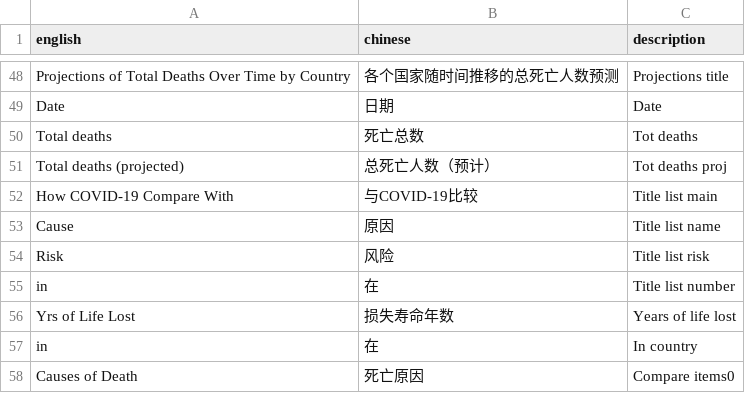
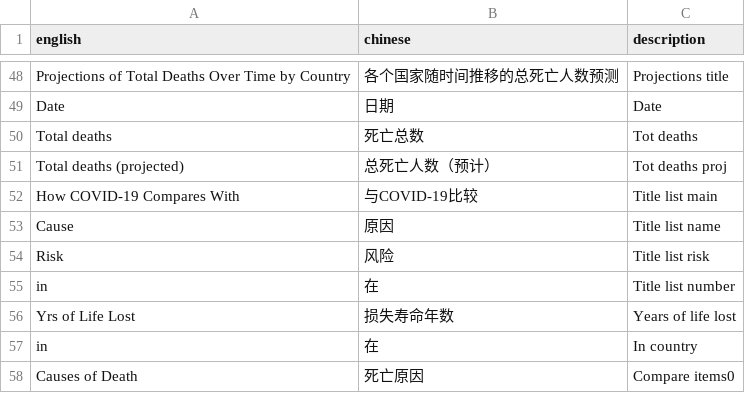
Before and after one commit to markolalovic/covid-calc, a CSV file: data/translations/english_chinese_app.csv, drawn as a sheet; only a part is shown, gaps mark what is left out.

```diff
--- a/data/translations/english_chinese_app.csv
+++ b/data/translations/english_chinese_app.csv
@@ -51,3 +51,3 @@ Total deaths,死亡总数,Tot deaths
 Total deaths (projected),总死亡人数（预计）,Tot deaths proj
-How COVID-19 Compare With,与COVID-19比较,Title list main
+How COVID-19 Compares With ,与COVID-19比较 ,Title list main
 Cause,原因,Title list name
```
Also changed, not shown: data/translations/english_english_app.csv, data/translations/english_spanish_app.csv, 7 other files.
